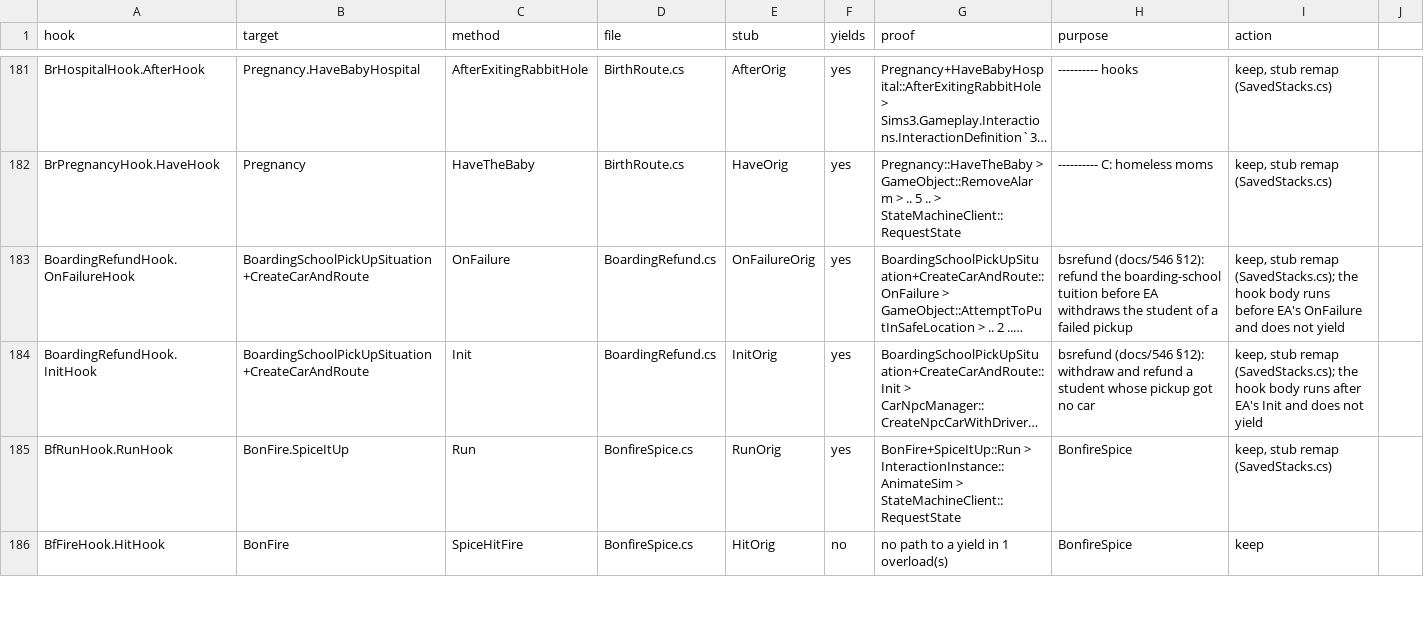
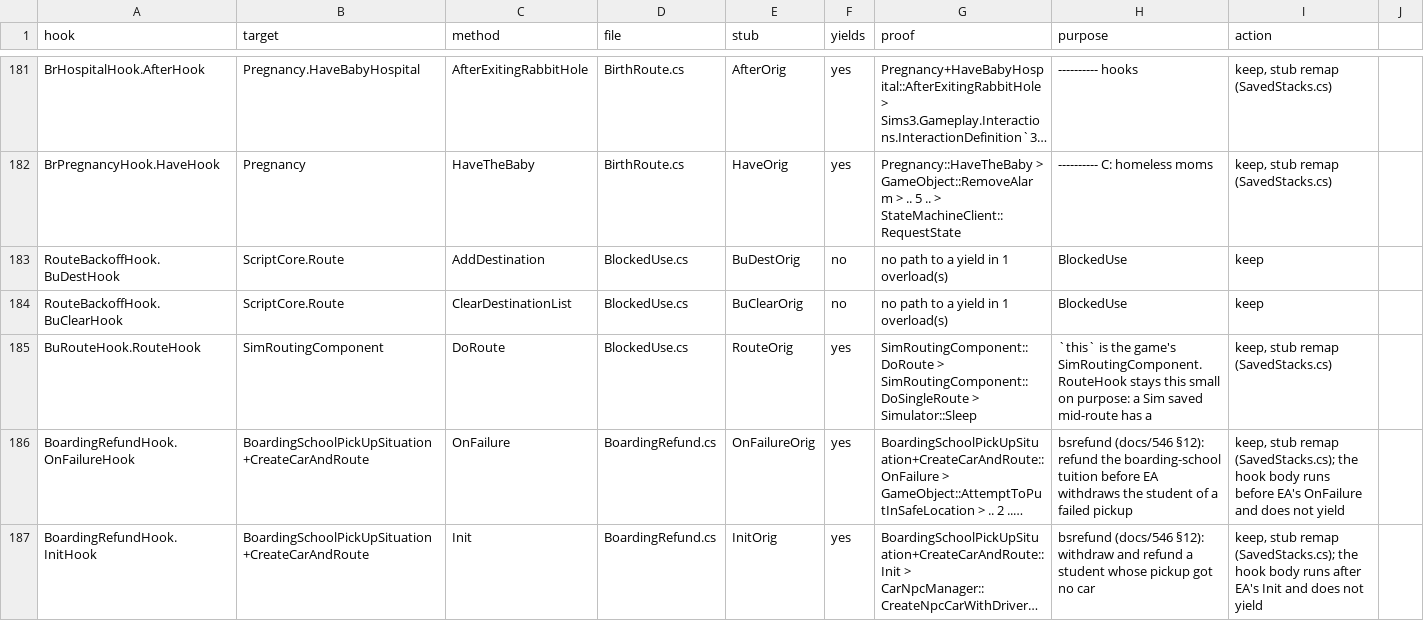
Before and after one commit to alexvixell35-stack/sims3-modernization, a CSV file: docs/data/swap-stack-audit.csv, drawn as a sheet; only a part is shown, gaps mark what is left out; the shorter side is filled out with more unchanged rows; long unchanged cells end in …; the diff names each change by its address in the sheet, - before the commit and + after, or states it on an @@ line.

```diff
--- a/docs/data/swap-stack-audit.csv
+++ b/docs/data/swap-stack-audit.csv
+row 183: RouteBackoffHook.BuDestHook | ScriptCore.Route | AddDestination | BlockedUse.cs | BuDestOrig | no | no path to a yield in 1 overload(s) | BlockedUse | keep
+row 184: RouteBackoffHook.BuClearHook | ScriptCore.Route | ClearDestinationList | BlockedUse.cs | BuClearOrig | no | no path to a yield in 1 overload(s) | BlockedUse | keep
+row 185: BuRouteHook.RouteHook | SimRoutingComponent | DoRoute | BlockedUse.cs | RouteOrig | yes | SimRoutingComponent::DoRoute > SimRoutingComponent::DoSingleRoute > Simulator::Sleep | `this` is the game's SimRoutingComponent. RouteHook stays this small on purpose: a Sim saved mid-route has a | keep, stub remap (SavedStacks.cs)
```
Also changed, not shown: 16 other files.
